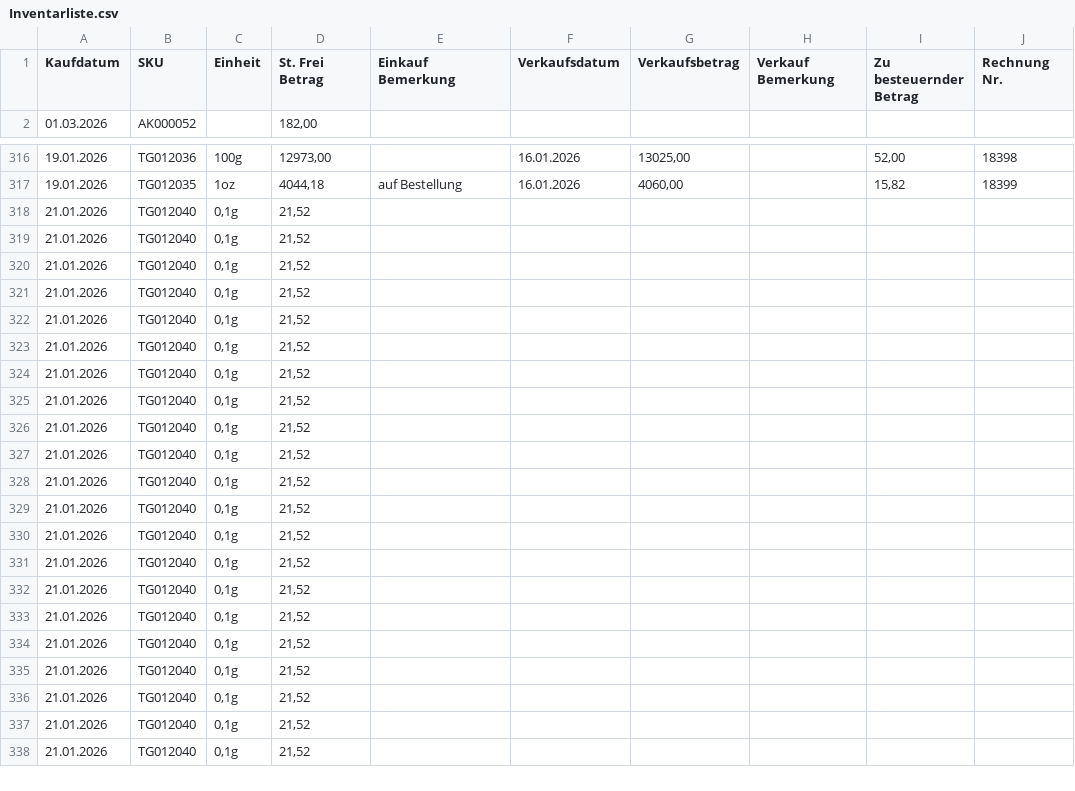
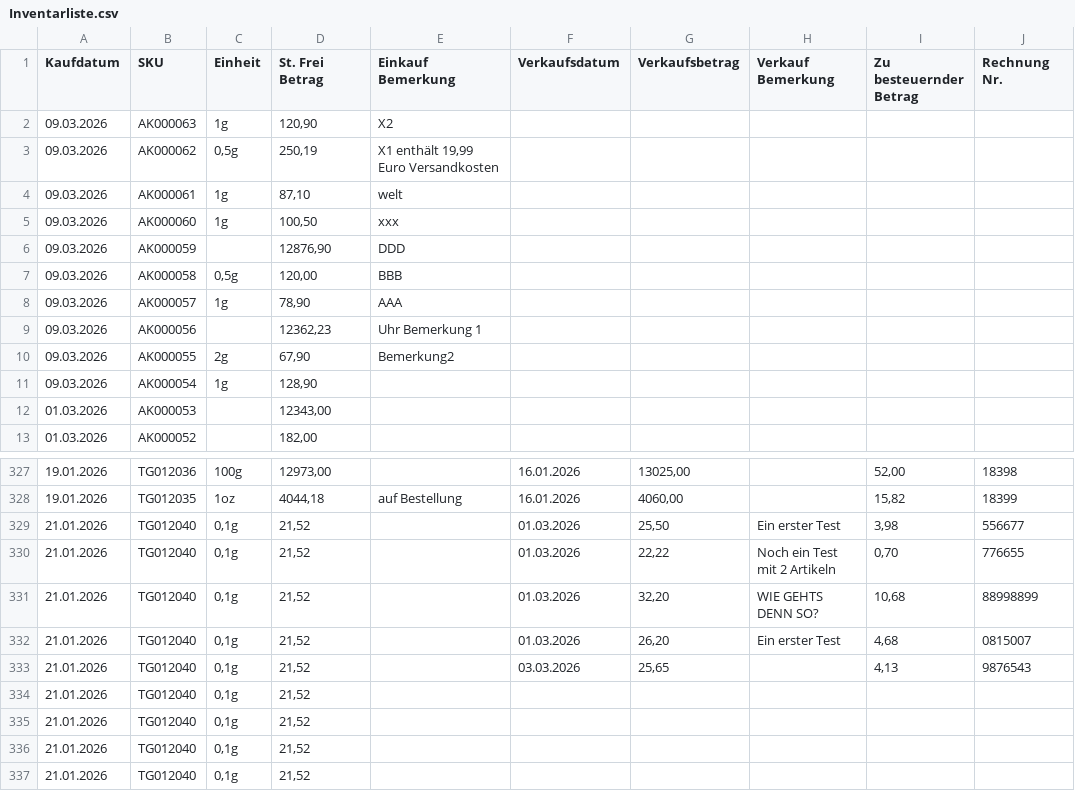
Before and after one commit to es3006/Inventarliste-V2, a CSV file: Output/Win64/Release/Dokumente/Inventarliste.csv, drawn as a sheet; only a part is shown, gaps mark what is left out; the shorter side is filled out with more unchanged rows; the diff covers the shown part only.

Commit message:
Inventarliste als Excel-Datei exportieren

```diff
--- a/Output/Win64/Release/Dokumente/Inventarliste.csv
+++ b/Output/Win64/Release/Dokumente/Inventarliste.csv
@@ -1,2 +1,13 @@
 "Kaufdatum";"SKU";"Einheit";"St. Frei Betrag";"Einkauf Bemerkung";"Verkaufsdatum";"Verkaufsbetrag";"Verkauf Bemerkung";"Zu besteuernder Betrag";"Rechnung Nr."
+"09.03.2026";"AK000063";"1g";"120,90";"X2";"";"";"";"";""
+"09.03.2026";"AK000062";"0,5g";"250,19";"X1 enthält 19,99 Euro Versandkosten";"";"";"";"";""
+"09.03.2026";"AK000061";"1g";"87,10";"welt";"";"";"";"";""
+"09.03.2026";"AK000060";"1g";"100,50";"xxx";"";"";"";"";""
+"09.03.2026";"AK000059";"";"12876,90";"DDD";"";"";"";"";""
+"09.03.2026";"AK000058";"0,5g";"120,00";"BBB";"";"";"";"";""
+"09.03.2026";"AK000057";"1g";"78,90";"AAA";"";"";"";"";""
+"09.03.2026";"AK000056";"";"12362,23";"Uhr Bemerkung 1";"";"";"";"";""
+"09.03.2026";"AK000055";"2g";"67,90";"Bemerkung2";"";"";"";"";""
+"09.03.2026";"AK000054";"1g";"128,90";"";"";"";"";"";""
+"01.03.2026";"AK000053";"";"12343,00";"";"";"";"";"";""
 "01.03.2026";"AK000052";"";"182,00";"";"";"";"";"";""
@@ -317,7 +328,7 @@
 "19.01.2026";"TG012035";"1oz";"4044,18";"auf Bestellung";"16.01.2026";"4060,00";"";"15,82";"18399"
-"21.01.2026";"TG012040";"0,1g";"21,52";"";"";"";"";"";""
-"21.01.2026";"TG012040";"0,1g";"21,52";"";"";"";"";"";""
-"21.01.2026";"TG012040";"0,1g";"21,52";"";"";"";"";"";""
-"21.01.2026";"TG012040";"0,1g";"21,52";"";"";"";"";"";""
-"21.01.2026";"TG012040";"0,1g";"21,52";"";"";"";"";"";""
+"21.01.2026";"TG012040";"0,1g";"21,52";"";"01.03.2026";"25,50";"Ein erster Test";"3,98";"556677"
+"21.01.2026";"TG012040";"0,1g";"21,52";"";"01.03.2026";"22,22";"Noch ein Test mit 2 Artikeln";"0,70";"776655"
+"21.01.2026";"TG012040";"0,1g";"21,52";"";"01.03.2026";"32,20";"WIE GEHTS DENN SO?";"10,68";"88998899"
+"21.01.2026";"TG012040";"0,1g";"21,52";"";"01.03.2026";"26,20";"Ein erster Test";"4,68";"0815007"
+"21.01.2026";"TG012040";"0,1g";"21,52";"";"03.03.2026";"25,65";"";"4,13";"9876543"
 "21.01.2026";"TG012040";"0,1g";"21,52";"";"";"";"";"";""
```
Also changed, not shown: 38 edited cells elsewhere in this file, 44 other files.
